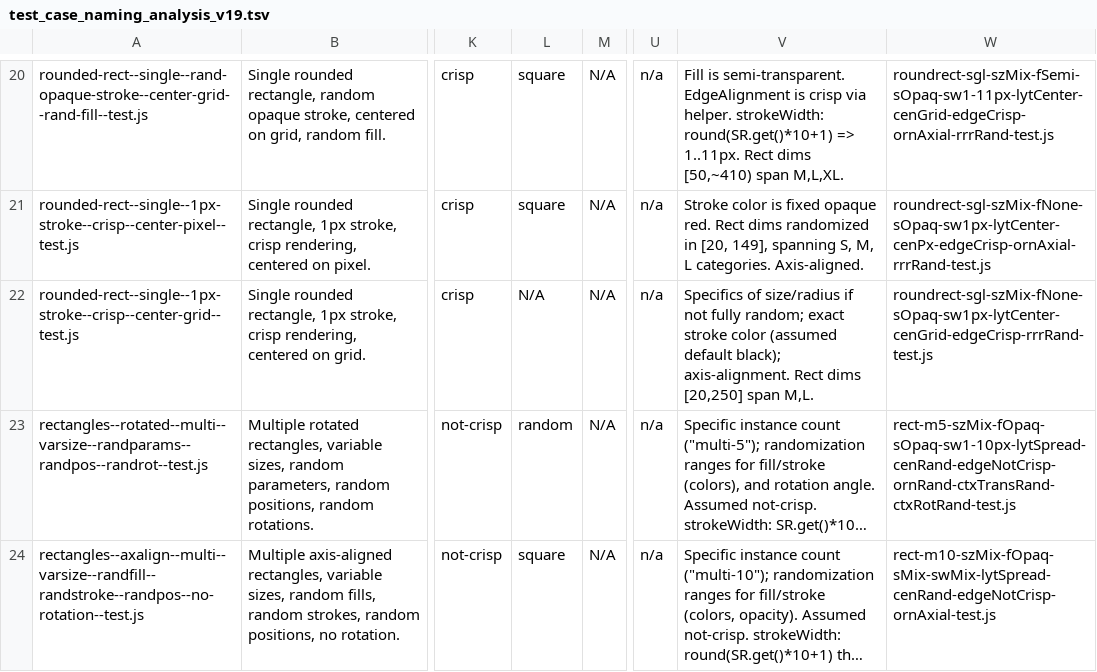
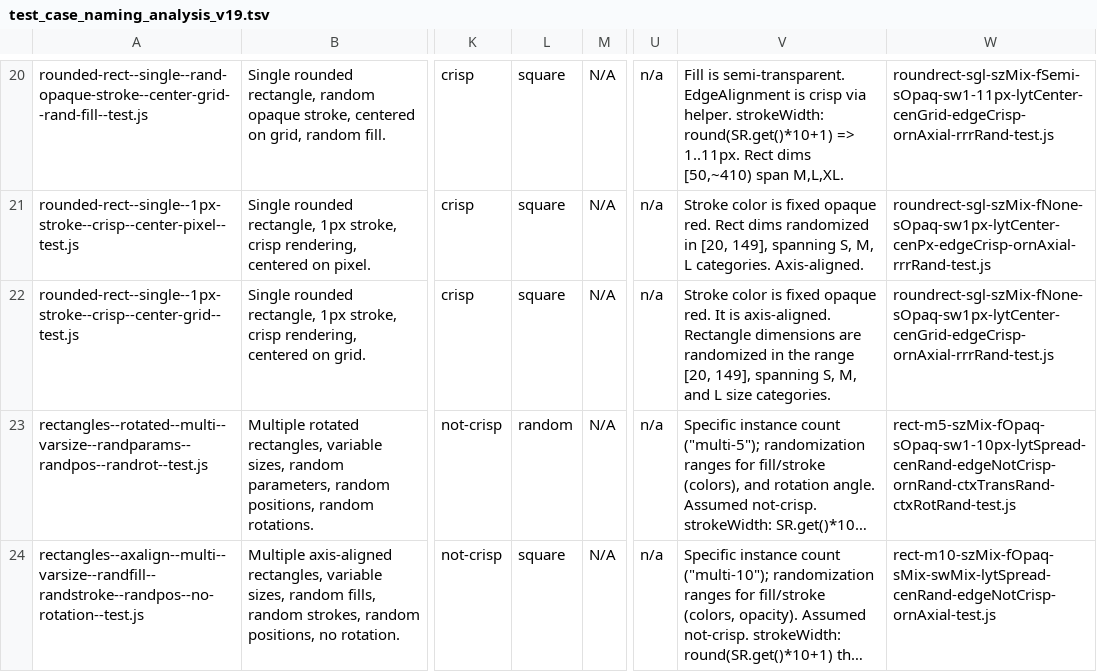
Before and after one commit to davidedc/Minimal-2D-Js-Software-Renderer, a TSV file: test_case_naming_analysis_v19.tsv, drawn as a sheet; only a part is shown, gaps mark what is left out; long unchanged cells end in …; the diff names each change by its address in the sheet, - before the commit and + after, or states it on an @@ line.

Commit message:
correcting/tweaking info and comments about the 21st test i.e. rounded-rect--single--1px-stroke--crisp--center-grid--test.js

```diff
--- a/test_case_naming_analysis_v19.tsv
+++ b/test_case_naming_analysis_v19.tsv
-L22: N/A
+L22: square
-V22: Specifics of size/radius if not fully random; exact stroke color (assumed default black); axis-alignment. Rect dims [20,250] span M,L.
+V22: Stroke color is fixed opaque red. It is axis-aligned. Rectangle dimensions are randomized in the range [20, 149], spanning S, M, and L size categories.
-W22: roundrect-sgl-szMix-fNone-sOpaq-sw1px-lytCenter-cenGrid-edgeCrisp-rrrRand-test.js
+W22: roundrect-sgl-szMix-fNone-sOpaq-sw1px-lytCenter-cenGrid-edgeCrisp-ornAxial-rrrRand-test.js
```
Also changed, not shown: 1 other file.
